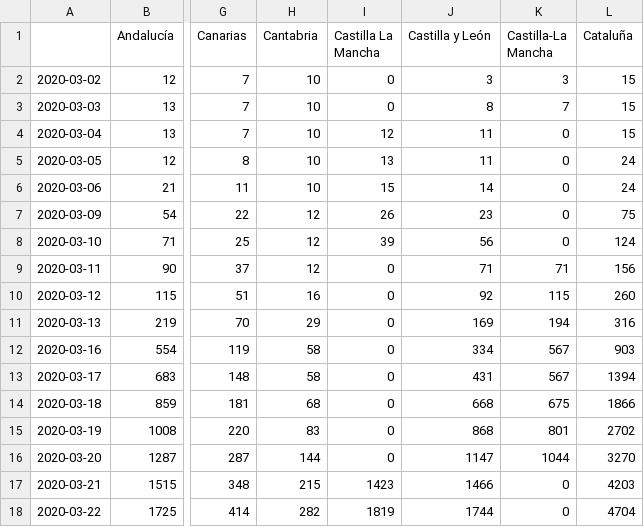
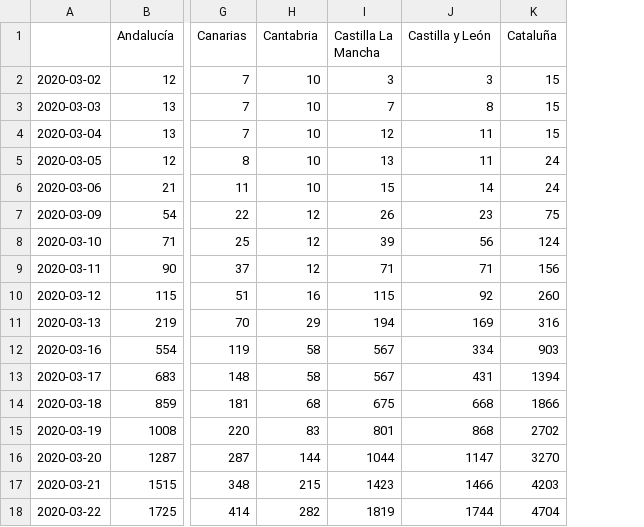
Before and after one commit to atibaup/covid-spain, a CSV file: consolidated/diagnosed.csv, drawn as a sheet; only a part is shown, gaps mark what is left out; the diff names each change by its address in the sheet, - before the commit and + after, or states it on an @@ line.

Commit message:
fixing castilla la mancha error

```diff
--- a/consolidated/diagnosed.csv
+++ b/consolidated/diagnosed.csv
-column K (Castilla-La Mancha), rows 2-18: 3 | 7 | 0 | 0 | 0 | 0 | 0 | 71 | 115 | 194 | 567 | 567 | 675 | 801 | 1044 | 0 | 0
-I2 (Castilla La Mancha): 0
+I2 (Castilla La Mancha): 3
-I3 (Castilla La Mancha): 0
+I3 (Castilla La Mancha): 7
-I9 (Castilla La Mancha): 0
+I9 (Castilla La Mancha): 71
-I10 (Castilla La Mancha): 0
+I10 (Castilla La Mancha): 115
-I11 (Castilla La Mancha): 0
+I11 (Castilla La Mancha): 194
-I12:I13 (Castilla La Mancha): 0
+I12:I13 (Castilla La Mancha): 567
-I14 (Castilla La Mancha): 0
+I14 (Castilla La Mancha): 675
-I15 (Castilla La Mancha): 0
+I15 (Castilla La Mancha): 801
-I16 (Castilla La Mancha): 0
+I16 (Castilla La Mancha): 1044
```
Also changed, not shown: consolidated/deaths.csv, consolidated/icu.csv, 1 other file.
